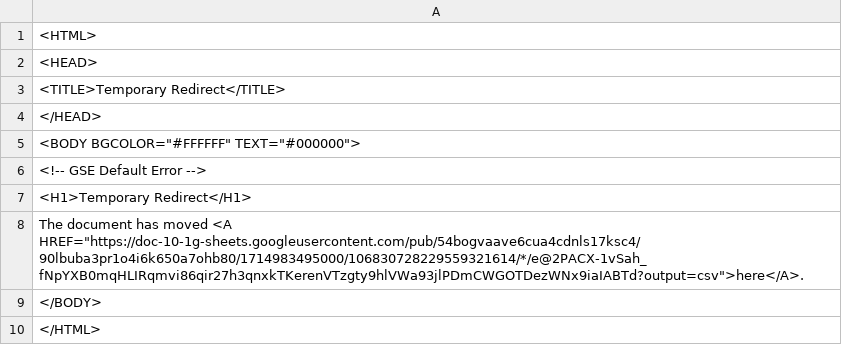
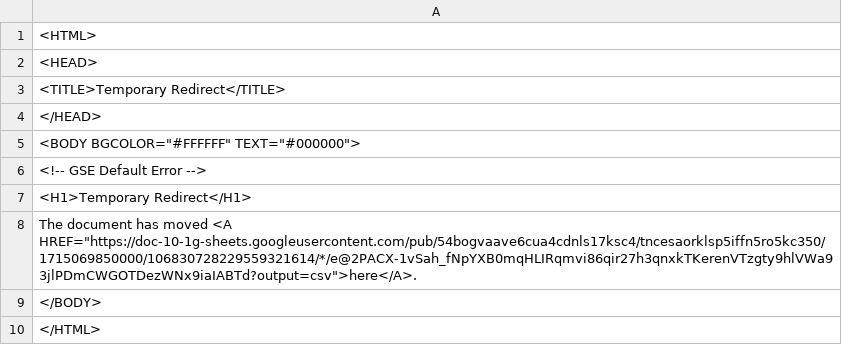
Before and after one commit to Cantaloupe2/github-action-csv-update-demo, a CSV file: data/childcare_locations.csv, drawn as a sheet.

```diff
--- a/data/childcare_locations.csv
+++ b/data/childcare_locations.csv
@@ -7,3 +7,3 @@
 <H1>Temporary Redirect</H1>
-The document has moved <A HREF="https://doc-10-1g-sheets.googleusercontent.com/pub/54bogvaave6cua4cdnls17ksc4/90lbuba3pr1o4i6k650a7ohb80/1714983495000/106830728229559321614/*/e@2PACX-1vSah_fNpYXB0mqHLIRqmvi86qir27h3qnxkTKerenVTzgty9hlVWa93jlPDmCWGOTDezWNx9iaIABTd?output=csv">here</A>.
+The document has moved <A HREF="https://doc-10-1g-sheets.googleusercontent.com/pub/54bogvaave6cua4cdnls17ksc4/tncesaorklsp5iffn5ro5kc350/1715069850000/106830728229559321614/*/e@2PACX-1vSah_fNpYXB0mqHLIRqmvi86qir27h3qnxkTKerenVTzgty9hlVWa93jlPDmCWGOTDezWNx9iaIABTd?output=csv">here</A>.
 </BODY>
```
